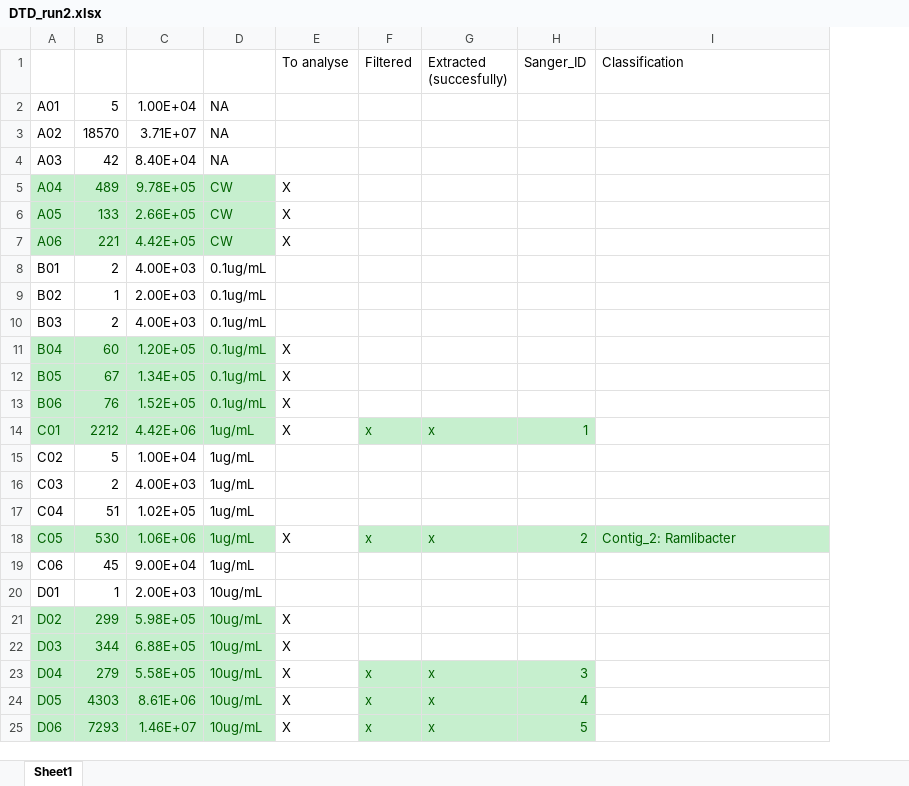
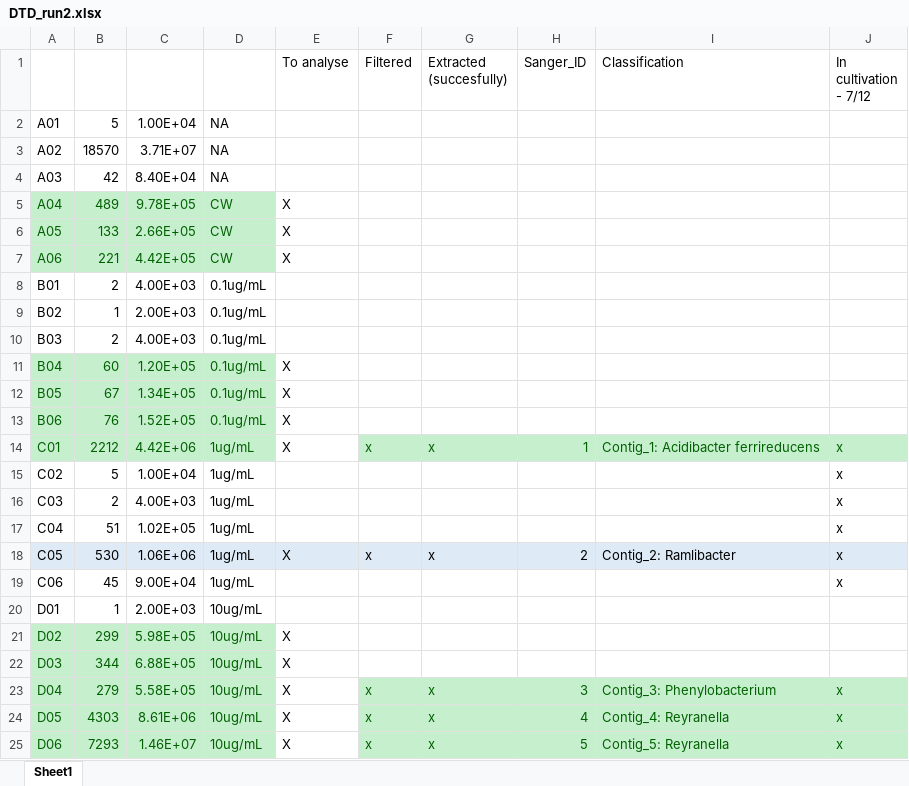
Before and after one commit to rprops/Ramlibacter--CW, an Excel workbook: isolation/DTD_run2.xlsx, sheet Sheet1, drawn as a sheet; values as stored, in another font and other column widths than the file's, no borders; the diff names each change by its address in the sheet, - before the commit and + after, or states it on an @@ line.

```diff
--- a/isolation/DTD_run2.xlsx (sheet Sheet1)
+++ b/isolation/DTD_run2.xlsx (sheet Sheet1)
+column J (In cultivation - 7/12), rows 14-25: x | x | x | x | x | x |  |  |  | x | x | x
-I14 (Classification): (empty)
+I14 (Classification): Contig_1: Acidibacter ferrireducens
-I14 fill: none
+I14 fill: #C6EFCE
@@ A18:D18 fill: #C6EFCE → #DEEBF7, text colour: #006100 → black @@
-E18 fill: none
+E18 fill: #DEEBF7
@@ F18:I18 fill: #C6EFCE → #DEEBF7, text colour: #006100 → black @@
-I23 (Classification): (empty)
+I23 (Classification): Contig_3: Phenylobacterium
-I23:I25 fill: none
+I23:I25 fill: #C6EFCE
-I24 (Classification): (empty)
+I24 (Classification): Contig_4: Reyranella
-I25 (Classification): (empty)
+I25 (Classification): Contig_5: Reyranella
```
Also changed, not shown: 6 other files.
